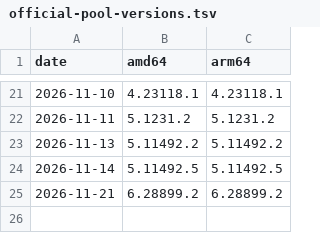
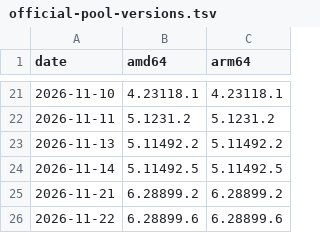
Before and after one commit to dukehuang-tw/claude-desktop-debian, a TSV file: official-pool-versions.tsv, drawn as a sheet; only a part is shown, gaps mark what is left out.

```diff
--- a/official-pool-versions.tsv
+++ b/official-pool-versions.tsv
@@ -25 +25,2 @@ date	amd64	arm64
 2026-11-21	6.28899.2	6.28899.2
+2026-11-22	6.28899.6	6.28899.6
```
